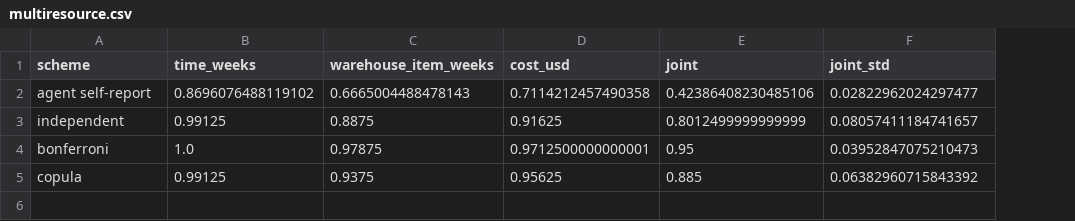
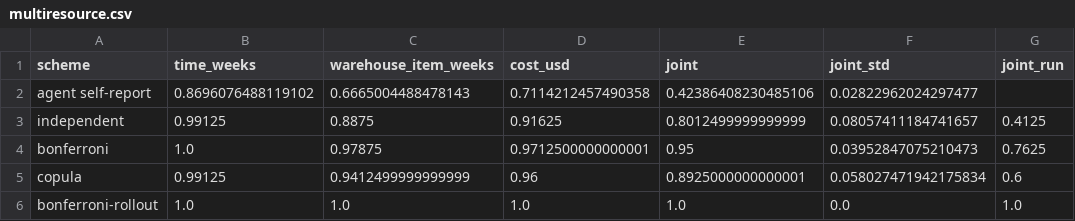
Before and after one commit to andrew-somerset/budget-guard, a CSV file: tables/multiresource.csv, drawn as a sheet; the diff names each change by its address in the sheet, - before the commit and + after, or states it on an @@ line.

```diff
--- a/tables/multiresource.csv
+++ b/tables/multiresource.csv
+column G (joint_run), rows 3-5: 0.4125 | 0.7625 | 0.6
-C5 (warehouse_item_weeks): 0.9375
+C5 (warehouse_item_weeks): 0.9412499999999999
-D5 (cost_usd): 0.95625
+D5 (cost_usd): 0.96
-E5 (joint): 0.885
+E5 (joint): 0.8925000000000001
-F5 (joint_std): 0.06382960715843392
+F5 (joint_std): 0.058027471942175834
+row 6: bonferroni-rollout | 1.0 | 1.0 | 1.0 | 1.0 | 0.0 | 1.0
```
Also changed, not shown: tables/abort_frontier_sokoban.csv, tables/abort_frontier_swebench.csv, 16 other files.
